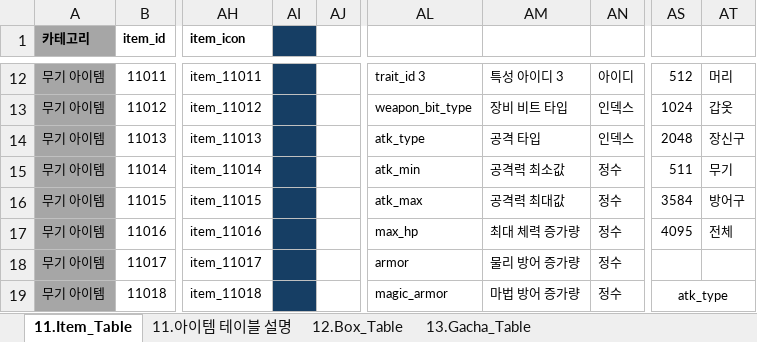
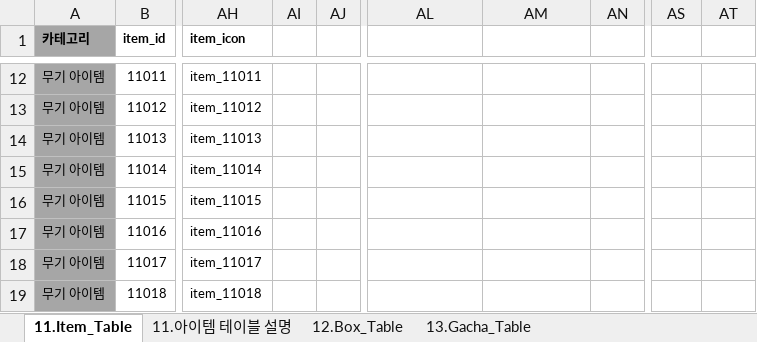
Before and after one commit to kauthor/FluffyDiscatDevelop, an Excel workbook: Plan/Table/D.아이템관련테이블_1.0.xlsm, sheet 11.Item_Table, drawn as a sheet; only a part is shown, gaps mark what is left out; values as stored, in another font and other column widths than the file's, no borders; removed rows and columns are numbered as before the commit, all else as after; the diff covers the shown part only; the diff names each change by its address in the sheet, - before the commit and + after, or states it on an @@ line.

```diff
--- a/Plan/Table/D.아이템관련테이블_1.0.xlsm (sheet 11.Item_Table)
+++ b/Plan/Table/D.아이템관련테이블_1.0.xlsm (sheet 11.Item_Table)
-AI1:AI19 fill: #163E64
+AI1:AI19 fill: none
-AL12: trait_id 3
+AL12: (empty)
-AM12: 특성 아이디 3
+AM12: (empty)
-AN12: 아이디
+AN12: (empty)
-AS12: 512
+AS12: (empty)
-AT12: 머리
+AT12: (empty)
-AL13: weapon_bit_type
+AL13: (empty)
-AM13: 장비 비트 타입
+AM13: (empty)
-AN13:AN14: 인덱스
+AN13:AN14: (empty)
-AS13: 1024
+AS13: (empty)
-AT13: 갑옷
+AT13: (empty)
-AL14: atk_type
+AL14: (empty)
-AM14: 공격 타입
+AM14: (empty)
-AS14: 2048
+AS14: (empty)
-AT14: 장신구
+AT14: (empty)
-AL15: atk_min
+AL15: (empty)
-AM15: 공격력 최소값
+AM15: (empty)
-AN15:AN19: 정수
+AN15:AN19: (empty)
-AS15: 511
+AS15: (empty)
-AT15: 무기
+AT15: (empty)
-AL16: atk_max
+AL16: (empty)
-AM16: 공격력 최대값
+AM16: (empty)
-AS16: 3584
+AS16: (empty)
-AT16: 방어구
+AT16: (empty)
-AL17: max_hp
+AL17: (empty)
-AM17: 최대 체력 증가량
+AM17: (empty)
-AS17: 4095
+AS17: (empty)
-AT17: 전체
+AT17: (empty)
-AL18: armor
+AL18: (empty)
-AM18: 물리 방어 증가량
+AM18: (empty)
-AL19: magic_armor
+AL19: (empty)
-AM19: 마법 방어 증가량
+AM19: (empty)
-AS19: atk_type
+AS19: (empty)
-AS19:AT19 merged
```
Also changed, not shown: 11 added rows, 39 removed rows, 160 edited cells, cell formats and merged cells elsewhere in this sheet, sheet 11.아이템 테이블 설명, formulas that keep their value, Plan/Table/B.캐릭터 관련 테이블1.0.xlsm.
